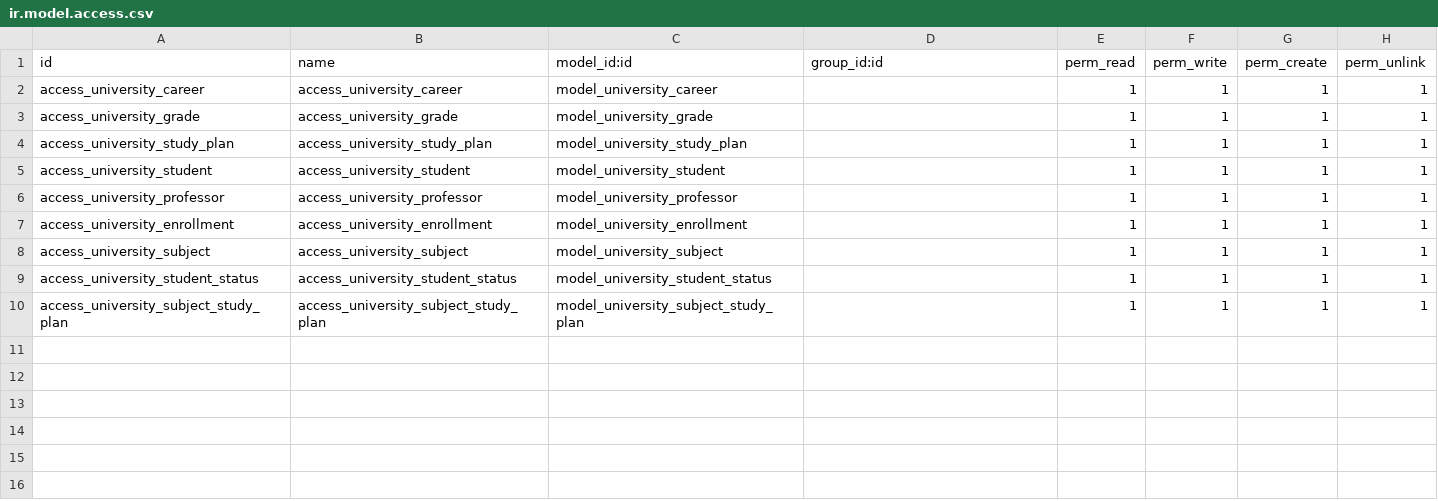
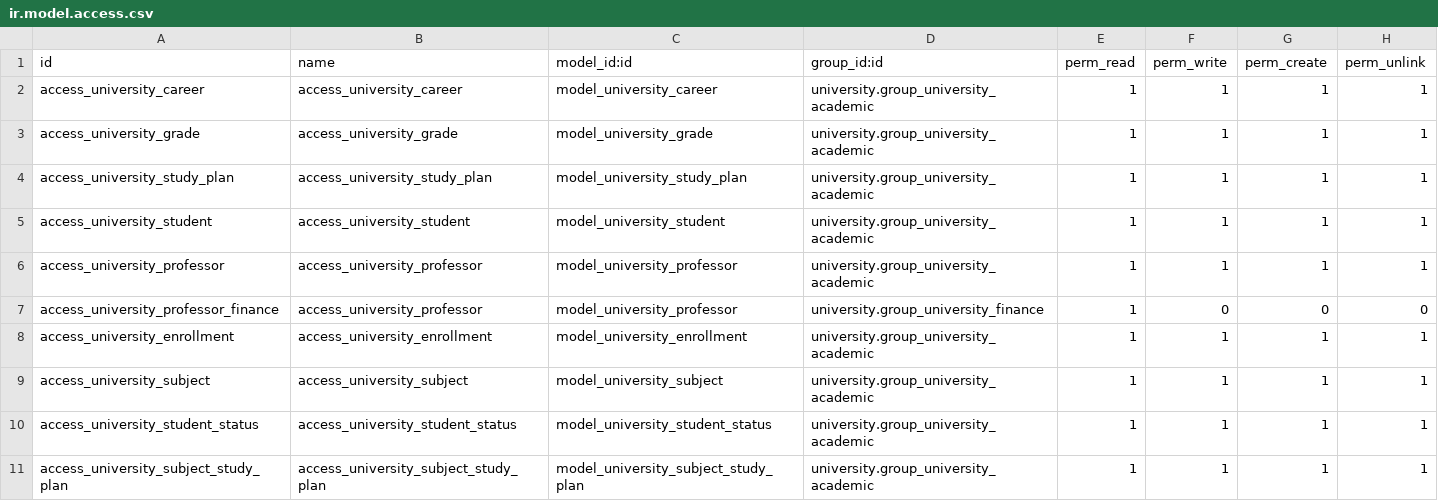
Before and after one commit to Leaeraso/prueba_tecnica_aden, a CSV file: odoo/addons/university/security/ir.model.access.csv, drawn as a sheet.

Commit message:
permissions & groups & requirements

```diff
--- a/odoo/addons/university/security/ir.model.access.csv
+++ b/odoo/addons/university/security/ir.model.access.csv
@@ -1,10 +1,11 @@
 id,name,model_id:id,group_id:id,perm_read,perm_write,perm_create,perm_unlink
-access_university_career,access_university_career,model_university_career,,1,1,1,1
-access_university_grade,access_university_grade,model_university_grade,,1,1,1,1
-access_university_study_plan,access_university_study_plan,model_university_study_plan,,1,1,1,1
-access_university_student,access_university_student,model_university_student,,1,1,1,1
-access_university_professor,access_university_professor,model_university_professor,,1,1,1,1
-access_university_enrollment,access_university_enrollment,model_university_enrollment,,1,1,1,1
-access_university_subject,access_university_subject,model_university_subject,,1,1,1,1
-access_university_student_status,access_university_student_status,model_university_student_status,,1,1,1,1
-access_university_subject_study_plan,access_university_subject_study_plan,model_university_subject_study_plan,,1,1,1,1
+access_university_career,access_university_career,model_university_career,university.group_university_academic,1,1,1,1
+access_university_grade,access_university_grade,model_university_grade,university.group_university_academic,1,1,1,1
+access_university_study_plan,access_university_study_plan,model_university_study_plan,university.group_university_academic,1,1,1,1
+access_university_student,access_university_student,model_university_student,university.group_university_academic,1,1,1,1
+access_university_professor,access_university_professor,model_university_professor,university.group_university_academic,1,1,1,1
+access_university_professor_finance,access_university_professor,model_university_professor,university.group_university_finance,1,0,0,0
+access_university_enrollment,access_university_enrollment,model_university_enrollment,university.group_university_academic,1,1,1,1
+access_university_subject,access_university_subject,model_university_subject,university.group_university_academic,1,1,1,1
+access_university_student_status,access_university_student_status,model_university_student_status,university.group_university_academic,1,1,1,1
+access_university_subject_study_plan,access_university_subject_study_plan,model_university_subject_study_plan,university.group_university_academic,1,1,1,1
```
Also changed, not shown: 11 other files.
